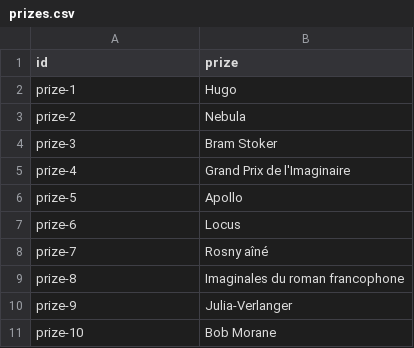
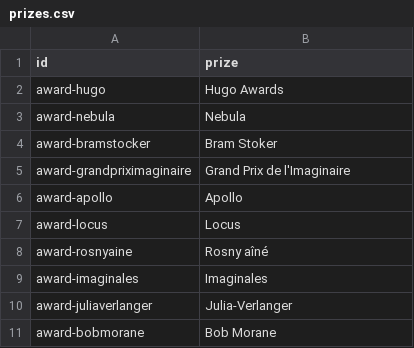
Before and after one commit to medina474/graphe_mesamis_generator, a CSV file: data/prizes.csv, drawn as a sheet.

Commit message:
Update prizes.csv

```diff
--- a/data/prizes.csv
+++ b/data/prizes.csv
@@ -1,11 +1,11 @@
 id,prize
-prize-1,Hugo
-prize-2,Nebula
-prize-3,Bram Stoker
-prize-4,Grand Prix de l'Imaginaire
-prize-5,Apollo
-prize-6,Locus
-prize-7,Rosny aîné
-prize-8,Imaginales du roman francophone
-prize-9,Julia-Verlanger
-prize-10,Bob Morane
+award-hugo,Hugo Awards
+award-nebula,Nebula
+award-bramstocker,Bram Stoker
+award-grandpriximaginaire,Grand Prix de l'Imaginaire
+award-apollo,Apollo
+award-locus,Locus
+award-rosnyaine,Rosny aîné
+award-imaginales,Imaginales
+award-juliaverlanger,Julia-Verlanger
+award-bobmorane,Bob Morane
```
